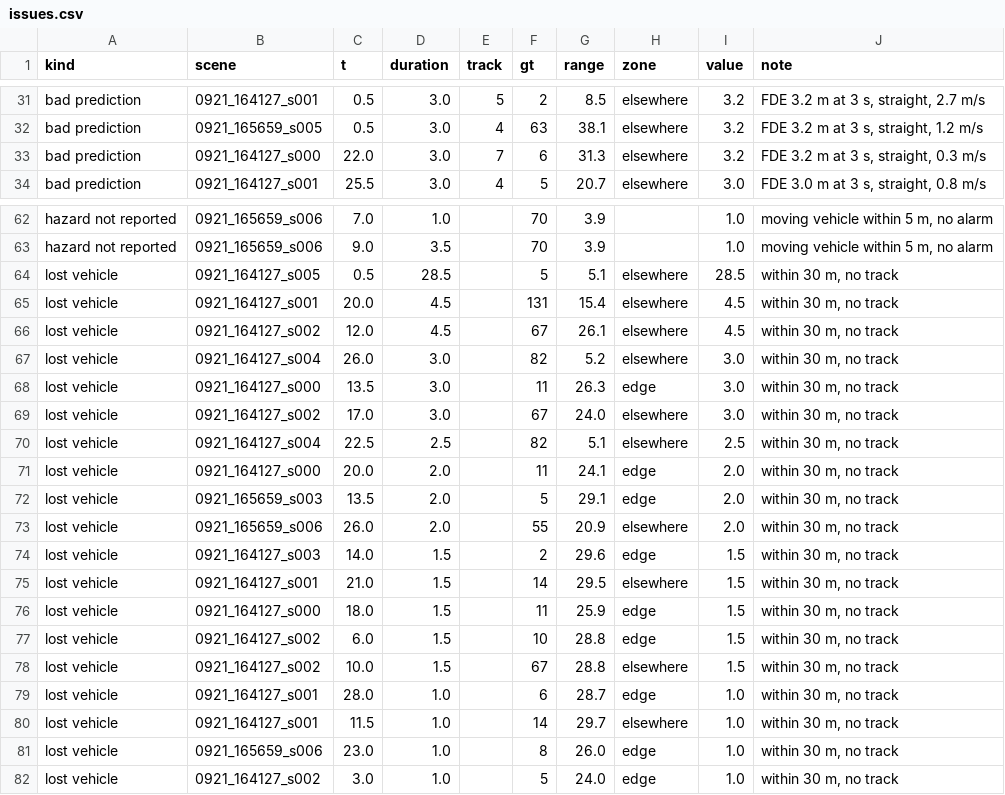
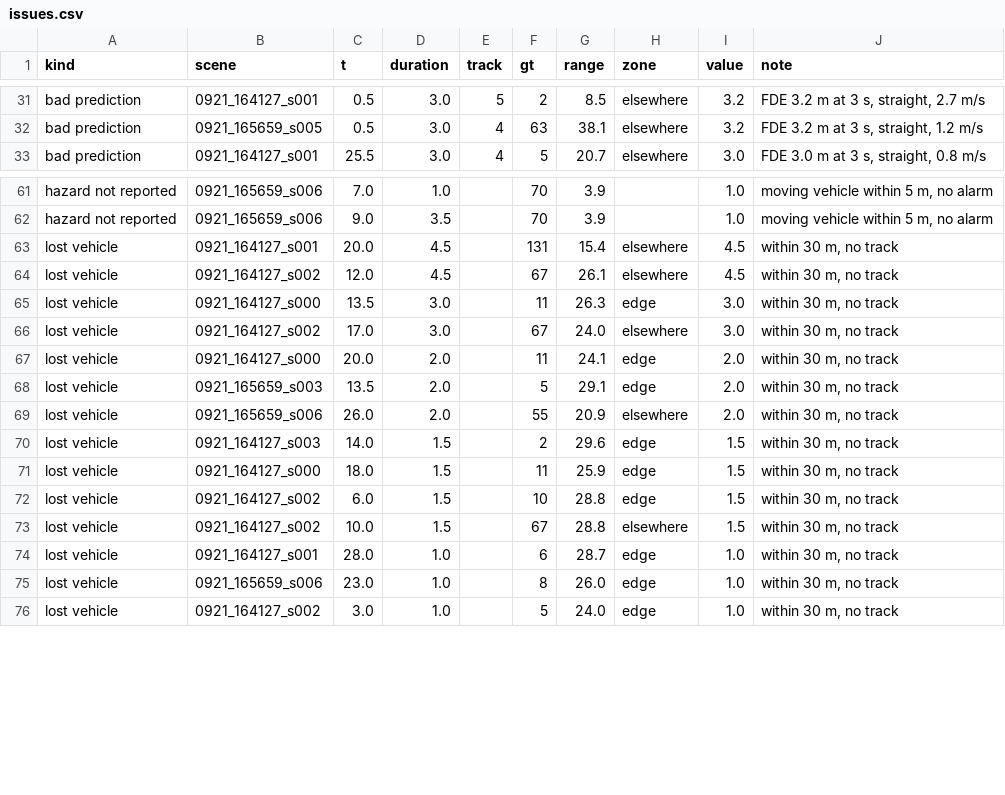
Before and after one commit to mjyong/CenterPoint, a CSV file: data/reports/T18/teacher/issues.csv, drawn as a sheet; only a part is shown, gaps mark what is left out.

```diff
--- a/data/reports/T18/teacher/issues.csv
+++ b/data/reports/T18/teacher/issues.csv
@@ -32,3 +32,2 @@ bad prediction,0921_164127_s001,0.5,3.0,5,2,8.5,elsewhere,3.2,"FDE 3.2 m at 3 s,
 bad prediction,0921_165659_s005,0.5,3.0,4,63,38.1,elsewhere,3.2,"FDE 3.2 m at 3 s, straight, 1.2 m/s"
-bad prediction,0921_164127_s000,22.0,3.0,7,6,31.3,elsewhere,3.2,"FDE 3.2 m at 3 s, straight, 0.3 m/s"
 bad prediction,0921_164127_s001,25.5,3.0,4,5,20.7,elsewhere,3.0,"FDE 3.0 m at 3 s, straight, 0.8 m/s"
@@ -63,9 +62,6 @@ hazard not reported,0921_165659_s006,7.0,1.0,,70,3.9,,1.0,"moving vehicle within
 hazard not reported,0921_165659_s006,9.0,3.5,,70,3.9,,1.0,"moving vehicle within 5 m, no alarm"
-lost vehicle,0921_164127_s005,0.5,28.5,,5,5.1,elsewhere,28.5,"within 30 m, no track"
 lost vehicle,0921_164127_s001,20.0,4.5,,131,15.4,elsewhere,4.5,"within 30 m, no track"
 lost vehicle,0921_164127_s002,12.0,4.5,,67,26.1,elsewhere,4.5,"within 30 m, no track"
-lost vehicle,0921_164127_s004,26.0,3.0,,82,5.2,elsewhere,3.0,"within 30 m, no track"
 lost vehicle,0921_164127_s000,13.5,3.0,,11,26.3,edge,3.0,"within 30 m, no track"
 lost vehicle,0921_164127_s002,17.0,3.0,,67,24.0,elsewhere,3.0,"within 30 m, no track"
-lost vehicle,0921_164127_s004,22.5,2.5,,82,5.1,elsewhere,2.5,"within 30 m, no track"
 lost vehicle,0921_164127_s000,20.0,2.0,,11,24.1,edge,2.0,"within 30 m, no track"
@@ -74,3 +70,2 @@ lost vehicle,0921_165659_s006,26.0,2.0,,55,20.9,elsewhere,2.0,"within 30 m, no t
 lost vehicle,0921_164127_s003,14.0,1.5,,2,29.6,edge,1.5,"within 30 m, no track"
-lost vehicle,0921_164127_s001,21.0,1.5,,14,29.5,elsewhere,1.5,"within 30 m, no track"
 lost vehicle,0921_164127_s000,18.0,1.5,,11,25.9,edge,1.5,"within 30 m, no track"
@@ -79,3 +74,2 @@ lost vehicle,0921_164127_s002,10.0,1.5,,67,28.8,elsewhere,1.5,"within 30 m, no t
 lost vehicle,0921_164127_s001,28.0,1.0,,6,28.7,edge,1.0,"within 30 m, no track"
-lost vehicle,0921_164127_s001,11.5,1.0,,14,29.7,elsewhere,1.0,"within 30 m, no track"
 lost vehicle,0921_165659_s006,23.0,1.0,,8,26.0,edge,1.0,"within 30 m, no track"
```
Also changed, not shown: data/reports/T18/deploy/issues.csv, data/reports/T18/oracle_val/issues.csv, 56 other files.
